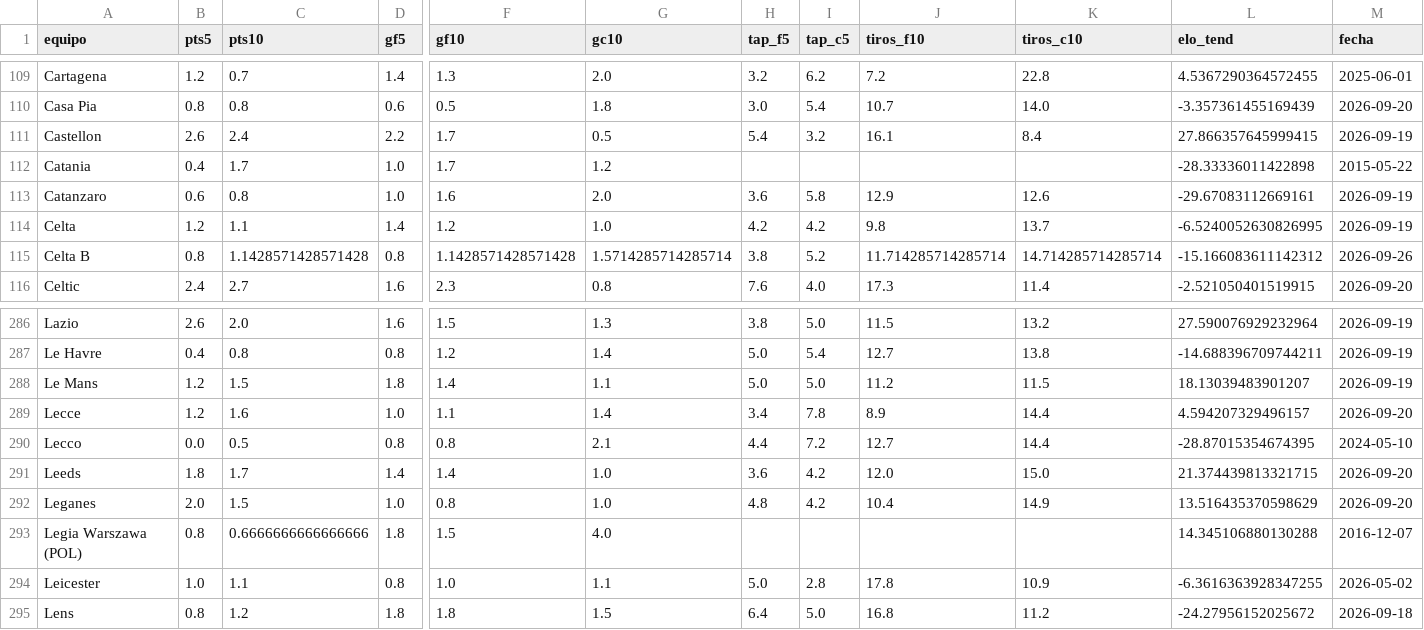
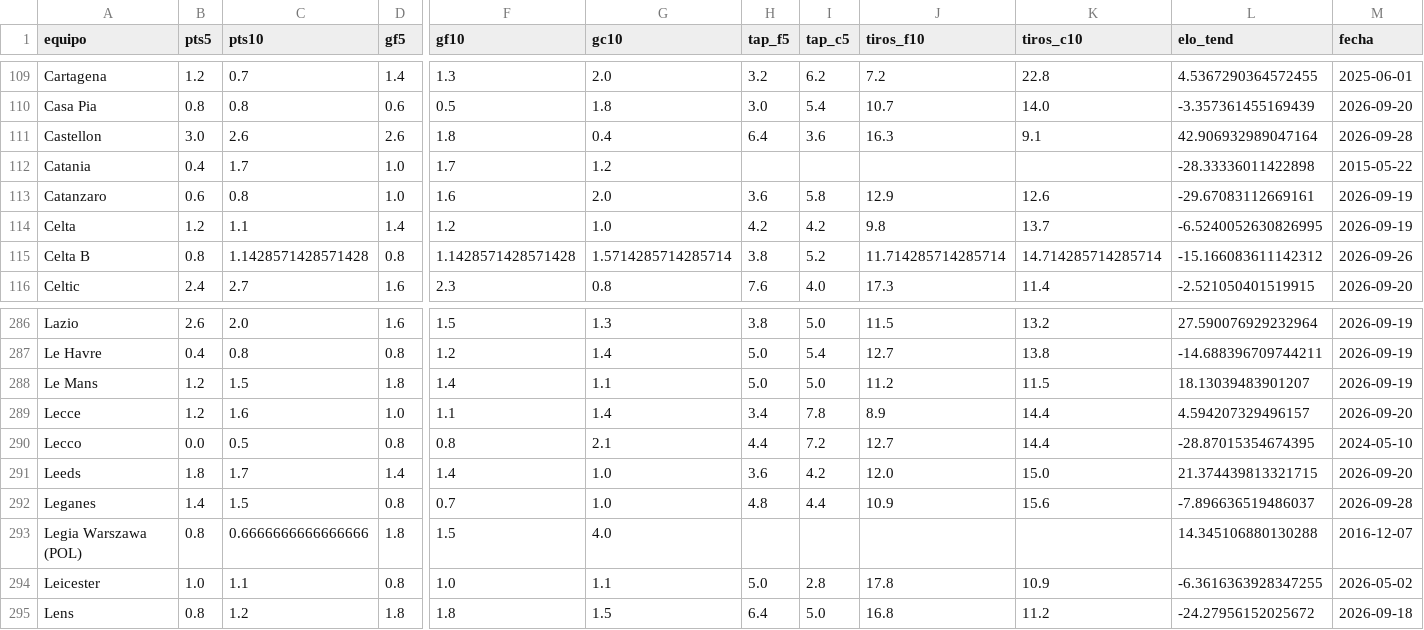
Before and after one commit to Maycolsven/predictor-futbol, a CSV file: data/estado.csv, drawn as a sheet; only a part is shown, gaps mark what is left out; the diff covers the shown part only; the diff names each change by its address in the sheet, - before the commit and + after, or states it on an @@ line.

```diff
--- a/data/estado.csv
+++ b/data/estado.csv
-B111 (pts5): 2.6
+B111 (pts5): 3.0
-C111 (pts10): 2.4
+C111 (pts10): 2.6
-D111 (gf5): 2.2
+D111 (gf5): 2.6
-F111 (gf10): 1.7
+F111 (gf10): 1.8
-G111 (gc10): 0.5
+G111 (gc10): 0.4
-H111 (tap_f5): 5.4
+H111 (tap_f5): 6.4
-I111 (tap_c5): 3.2
+I111 (tap_c5): 3.6
-J111 (tiros_f10): 16.1
+J111 (tiros_f10): 16.3
-K111 (tiros_c10): 8.4
+K111 (tiros_c10): 9.1
-L111 (elo_tend): 27.866357645999415
+L111 (elo_tend): 42.906932989047164
-M111 (fecha): 2026-09-19
+M111 (fecha): 2026-09-28
-B292 (pts5): 2.0
+B292 (pts5): 1.4
-D292 (gf5): 1.0
+D292 (gf5): 0.8
-F292 (gf10): 0.8
+F292 (gf10): 0.7
-I292 (tap_c5): 4.2
+I292 (tap_c5): 4.4
-J292 (tiros_f10): 10.4
+J292 (tiros_f10): 10.9
-K292 (tiros_c10): 14.9
+K292 (tiros_c10): 15.6
-L292 (elo_tend): 13.516435370598629
+L292 (elo_tend): -7.896636519486037
-M292 (fecha): 2026-09-20
+M292 (fecha): 2026-09-28
```
Also changed, not shown: 1 edited cell elsewhere in this file, data/elo_actual.csv, data/predicciones.csv, 7 other files.
